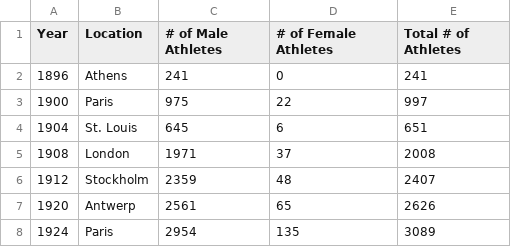
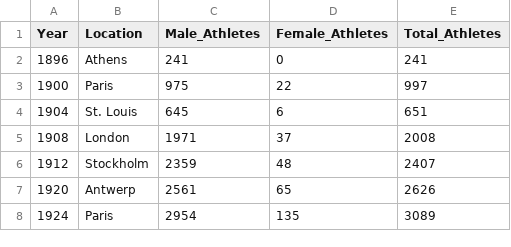
Before and after one commit to Giriid/CS-340_Project, a CSV file: Input/Project_Input_Data.csv, drawn as a sheet; only a part is shown.

```diff
--- a/Input/Project_Input_Data.csv
+++ b/Input/Project_Input_Data.csv
@@ -1,2 +1,2 @@
-Year,Location,# of Male Athletes,# of Female Athletes,Total # of Athletes
+Year,Location,Male_Athletes,Female_Athletes,Total_Athletes
 1896,Athens,241,0,241
```
Also changed, not shown: 4 other files.
